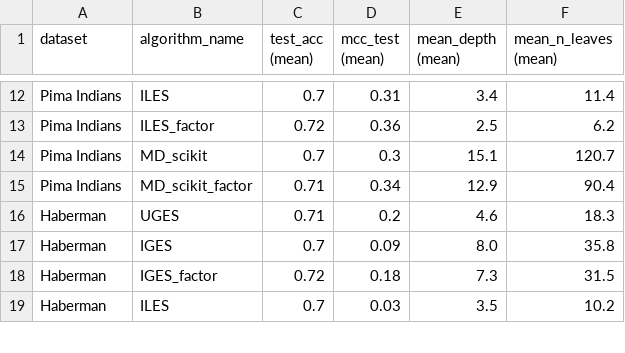
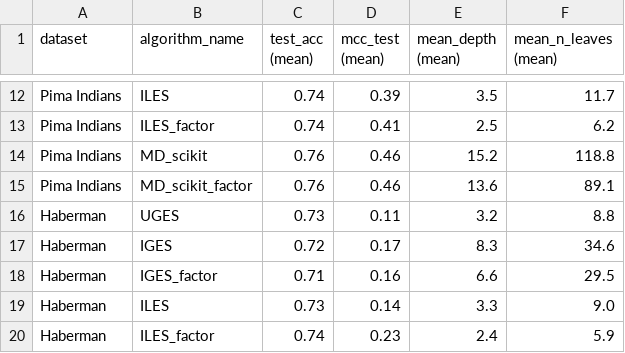
Before and after one commit to ratmir-miftachov/ES-RF-classifier, a CSV file: results/rf_empirical_study.csv, drawn as a sheet; only a part is shown, gaps mark what is left out; the diff covers the shown part only; the diff names each change by its address in the sheet, - before the commit and + after, or states it on an @@ line.

```diff
--- a/results/rf_empirical_study.csv
+++ b/results/rf_empirical_study.csv
-C12 (test_acc (mean)): 0.7
+C12 (test_acc (mean)): 0.74
-D12 (mcc_test (mean)): 0.31
+D12 (mcc_test (mean)): 0.39
-E12 (mean_depth (mean)): 3.4
+E12 (mean_depth (mean)): 3.5
-F12 (mean_n_leaves (mean)): 11.4
+F12 (mean_n_leaves (mean)): 11.7
-C13 (test_acc (mean)): 0.72
+C13 (test_acc (mean)): 0.74
-D13 (mcc_test (mean)): 0.36
+D13 (mcc_test (mean)): 0.41
-C14 (test_acc (mean)): 0.7
+C14 (test_acc (mean)): 0.76
-D14 (mcc_test (mean)): 0.3
+D14 (mcc_test (mean)): 0.46
-E14 (mean_depth (mean)): 15.1
+E14 (mean_depth (mean)): 15.2
-F14 (mean_n_leaves (mean)): 120.7
+F14 (mean_n_leaves (mean)): 118.8
-C15 (test_acc (mean)): 0.71
+C15 (test_acc (mean)): 0.76
-D15 (mcc_test (mean)): 0.34
+D15 (mcc_test (mean)): 0.46
-E15 (mean_depth (mean)): 12.9
+E15 (mean_depth (mean)): 13.6
-F15 (mean_n_leaves (mean)): 90.4
+F15 (mean_n_leaves (mean)): 89.1
-C16 (test_acc (mean)): 0.71
+C16 (test_acc (mean)): 0.73
-D16 (mcc_test (mean)): 0.2
+D16 (mcc_test (mean)): 0.11
-E16 (mean_depth (mean)): 4.6
+E16 (mean_depth (mean)): 3.2
-F16 (mean_n_leaves (mean)): 18.3
+F16 (mean_n_leaves (mean)): 8.8
-C17 (test_acc (mean)): 0.7
+C17 (test_acc (mean)): 0.72
-D17 (mcc_test (mean)): 0.09
+D17 (mcc_test (mean)): 0.17
-E17 (mean_depth (mean)): 8.0
+E17 (mean_depth (mean)): 8.3
-F17 (mean_n_leaves (mean)): 35.8
+F17 (mean_n_leaves (mean)): 34.6
-C18 (test_acc (mean)): 0.72
+C18 (test_acc (mean)): 0.71
-D18 (mcc_test (mean)): 0.18
+D18 (mcc_test (mean)): 0.16
-E18 (mean_depth (mean)): 7.3
+E18 (mean_depth (mean)): 6.6
-F18 (mean_n_leaves (mean)): 31.5
+F18 (mean_n_leaves (mean)): 29.5
-C19 (test_acc (mean)): 0.7
+C19 (test_acc (mean)): 0.73
-D19 (mcc_test (mean)): 0.03
+D19 (mcc_test (mean)): 0.14
-E19 (mean_depth (mean)): 3.5
+E19 (mean_depth (mean)): 3.3
-F19 (mean_n_leaves (mean)): 10.2
+F19 (mean_n_leaves (mean)): 9.0
+row 20: Haberman | ILES_factor | 0.74 | 0.23 | 2.4 | 5.9
```
Also changed, not shown: 4 added rows, 5 removed rows and 110 edited cells elsewhere in this file.
